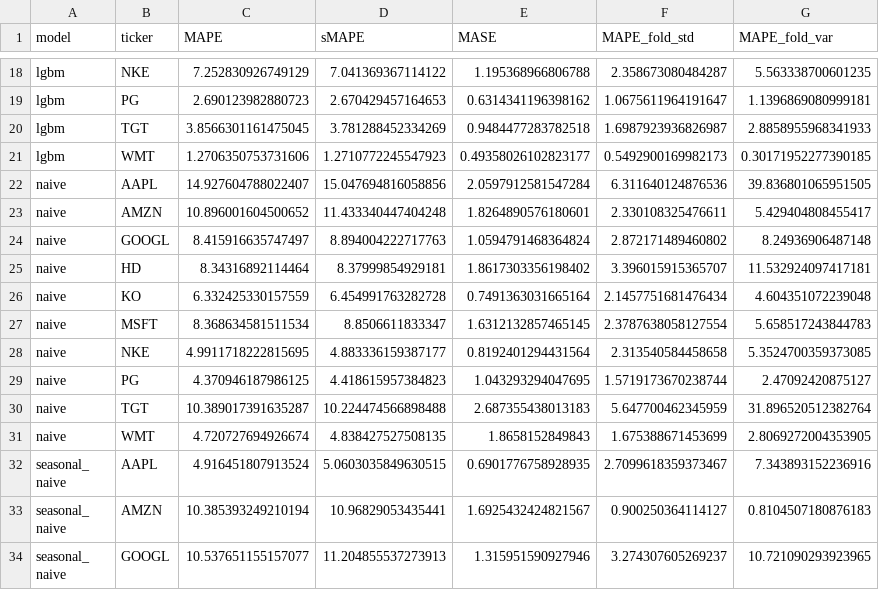
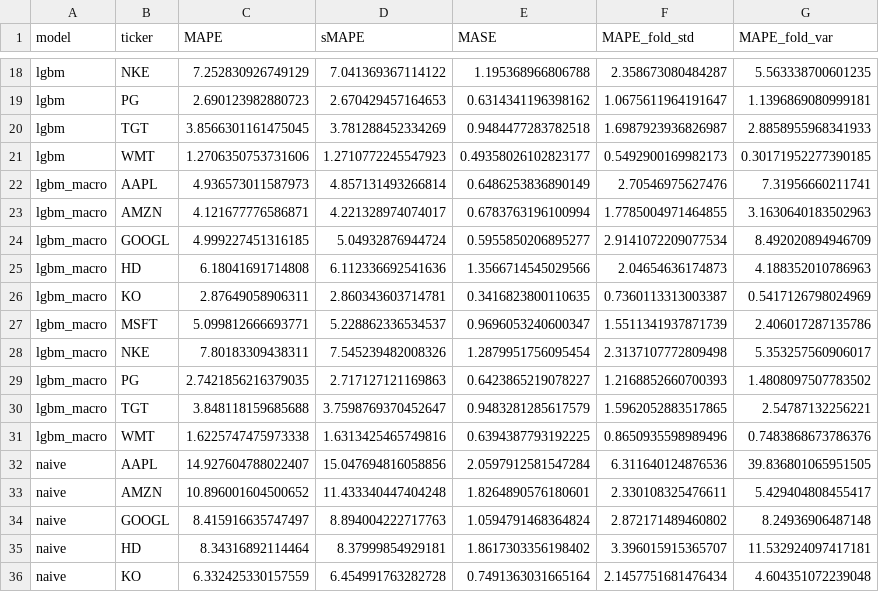
Before and after one commit to Amansome/forecastlab, a CSV file: reports/metrics_by_company.csv, drawn as a sheet; only a part is shown, gaps mark what is left out; the shorter side is filled out with more unchanged rows.

```diff
--- a/reports/metrics_by_company.csv
+++ b/reports/metrics_by_company.csv
@@ -21,2 +21,12 @@ lgbm,TGT,3.8566301161475045,3.781288452334269,0.9484477283782518,1.6987923936826
 lgbm,WMT,1.2706350753731606,1.2710772245547923,0.49358026102823177,0.5492900169982173,0.30171952277390185
+lgbm_macro,AAPL,4.936573011587973,4.857131493266814,0.6486253836890149,2.70546975627476,7.31956660211741
+lgbm_macro,AMZN,4.121677776586871,4.221328974074017,0.6783763196100994,1.7785004971464855,3.1630640183502963
+lgbm_macro,GOOGL,4.999227451316185,5.04932876944724,0.5955850206895277,2.9141072209077534,8.492020894946709
+lgbm_macro,HD,6.18041691714808,6.112336692541636,1.3566714545029566,2.04654636174873,4.188352010786963
+lgbm_macro,KO,2.87649058906311,2.860343603714781,0.3416823800110635,0.7360113313003387,0.5417126798024969
+lgbm_macro,MSFT,5.099812666693771,5.228862336534537,0.9696053240600347,1.5511341937871739,2.406017287135786
+lgbm_macro,NKE,7.80183309438311,7.545239482008326,1.2879951756095454,2.3137107772809498,5.353257560906017
+lgbm_macro,PG,2.7421856216379035,2.717127121169863,0.6423865219078227,1.2168852660700393,1.4808097507783502
+lgbm_macro,TGT,3.848118159685688,3.7598769370452647,0.9483281285617579,1.5962052883517865,2.54787132256221
+lgbm_macro,WMT,1.6225747475973338,1.6313425465749816,0.6394387793192225,0.8650935598989496,0.7483868673786376
 naive,AAPL,14.927604788022407,15.047694816058856,2.0597912581547284,6.311640124876536,39.836801065951505
```
Also changed, not shown: exports/anaplan_revenue_import.csv, reports/bootstrap_ci.csv, 18 other files.
